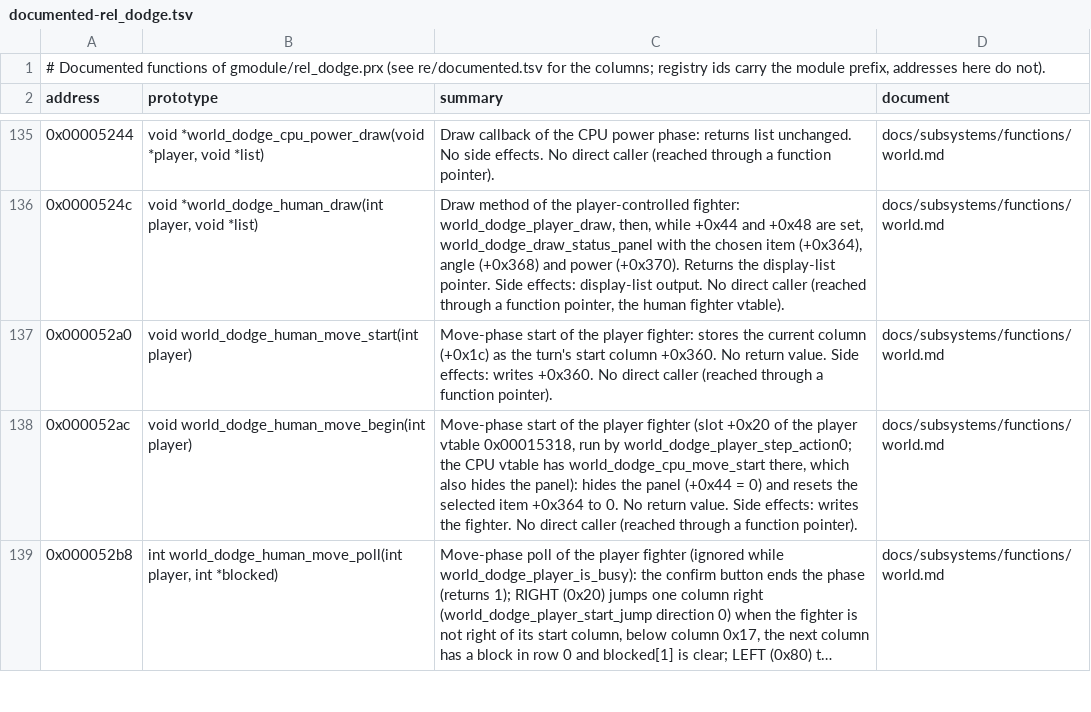
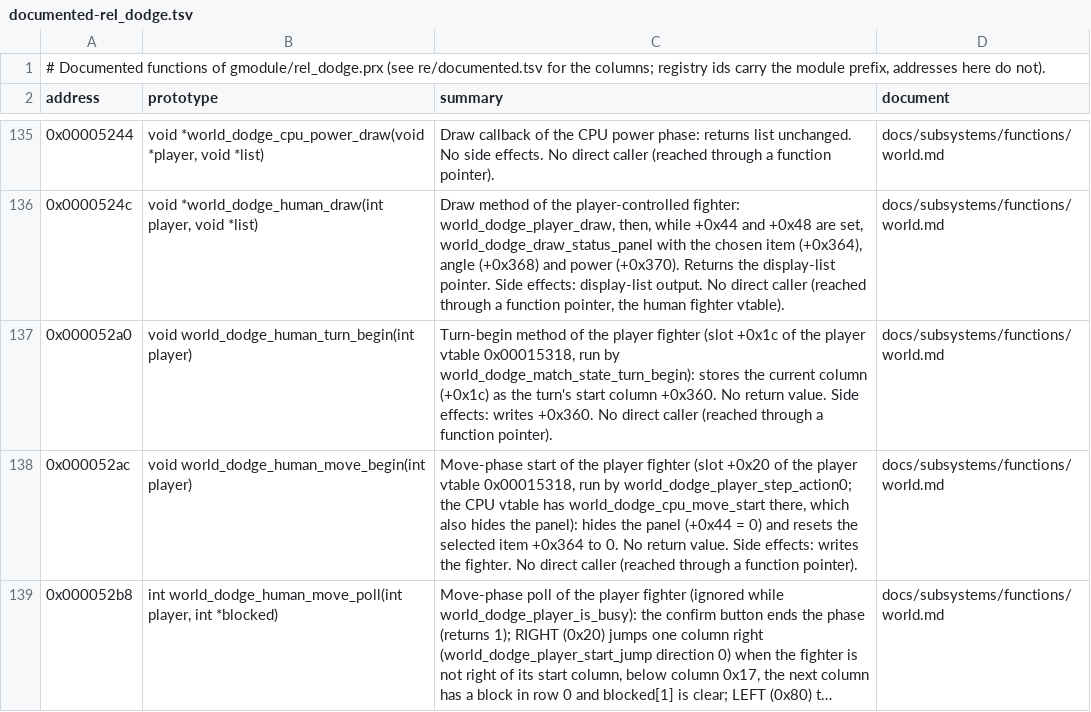
Before and after one commit to Tim-campy/ygo-gx-tagforce3-re, a TSV file: re/documented-rel_dodge.tsv, drawn as a sheet; only a part is shown, gaps mark what is left out; long unchanged cells end in …; the diff covers the shown part only.

```diff
--- a/re/documented-rel_dodge.tsv
+++ b/re/documented-rel_dodge.tsv
@@ -136,3 +136,3 @@ address	prototype	summary	document
 0x0000524c	void *world_dodge_human_draw(int player, void *list)	Draw method of the player-controlled fighter: world_dodge_player_draw, then, while +0x44 and +0x48 are set, world_dodge_draw_status_panel with the chosen item (+0x364), angle (+0x368) and power (+0x370). Returns the display-list pointer. Side effects: display-list output. No direct caller (reached through a function pointer, the human fighter vtable).	docs/subsystems/functions/world.md
-0x000052a0	void world_dodge_human_move_start(int player)	Move-phase start of the player fighter: stores the current column (+0x1c) as the turn's start column +0x360. No return value. Side effects: writes +0x360. No direct caller (reached through a function pointer).	docs/subsystems/functions/world.md
+0x000052a0	void world_dodge_human_turn_begin(int player)	Turn-begin method of the player fighter (slot +0x1c of the player vtable 0x00015318, run by world_dodge_match_state_turn_begin): stores the current column (+0x1c) as the turn's start column +0x360. No return value. Side effects: writes +0x360. No direct caller (reached through a function pointer).	docs/subsystems/functions/world.md
 0x000052ac	void world_dodge_human_move_begin(int player)	Move-phase start of the player fighter (slot +0x20 of the player vtable 0x00015318, run by world_dodge_player_step_action0; the CPU vtable has world_dodge_cpu_move_start there, which also hides the panel): hides the panel (+0x44 = 0) and resets the selected item +0x364 to 0. No return value. Side effects: writes the fighter. No direct caller (reached through a function pointer).	docs/subsystems/functions/world.md
```
Also changed, not shown: 8 edited cells elsewhere in this file, re/documented-rel_blackjack.tsv, re/documented-rel_deck.tsv, 27 other files.
